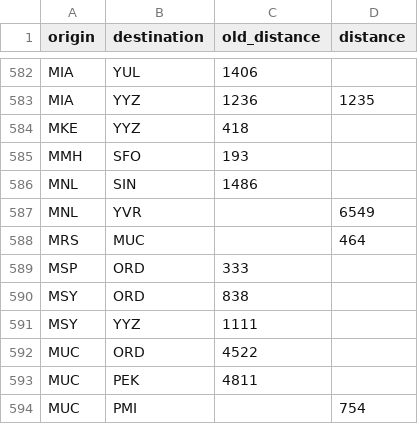
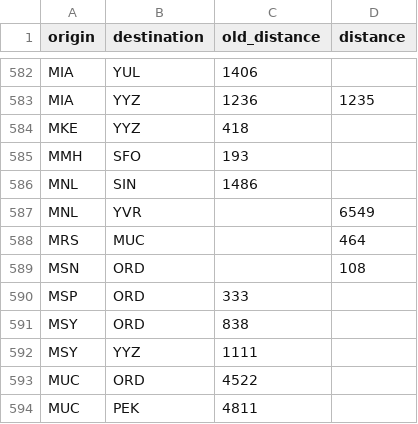
Before and after one commit to cowtool-llc/ac-sqd, a CSV file: src/main/resources/aeroplan_distances.csv, drawn as a sheet; only a part is shown, gaps mark what is left out; the shorter side is filled out with more unchanged rows.

Commit message:
ORD-MSN is 108

```diff
--- a/src/main/resources/aeroplan_distances.csv
+++ b/src/main/resources/aeroplan_distances.csv
@@ -588,2 +588,3 @@ MNL,YVR,,6549
 MRS,MUC,,464
+MSN,ORD,,108
 MSP,ORD,333,
```
